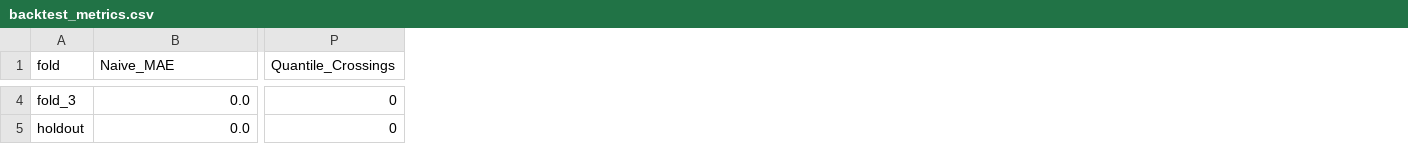
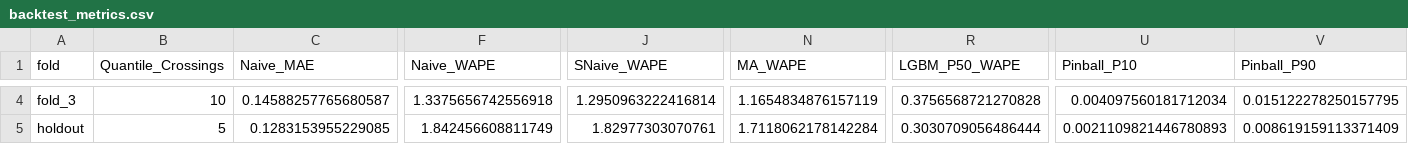
Before and after one commit to PamuruRitesh/Cognizant-hackathon, a CSV file: data/processed/backtest_metrics.csv, drawn as a sheet; only a part is shown, gaps mark what is left out; removed rows and columns are numbered as before the commit, all else as after; the diff covers the shown part only; the diff names each change by its address in the sheet, - before the commit and + after, or states it on an @@ line.

```diff
--- a/data/processed/backtest_metrics.csv
+++ b/data/processed/backtest_metrics.csv
+column B (Quantile_Crossings), rows 4-5: 10 | 5
+column F (Naive_WAPE), rows 4-5: 1.3375656742556918 | 1.842456608811749
+column J (SNaive_WAPE), rows 4-5: 1.2950963222416814 | 1.82977303070761
+column N (MA_WAPE), rows 4-5: 1.1654834876157119 | 1.7118062178142284
+column R (LGBM_P50_WAPE), rows 4-5: 0.3756568721270828 | 0.3030709056486444
-column P (Quantile_Crossings), rows 4-5: 0 | 0
+column U (Pinball_P10), rows 4-5: 0.004097560181712034 | 0.0021109821446780893
+column V (Pinball_P90), rows 4-5: 0.015122278250157795 | 0.008619159113371409
-C4 (Naive_MAE): 0.0
+C4 (Naive_MAE): 0.14588257765680587
-C5 (Naive_MAE): 0.0
+C5 (Naive_MAE): 0.1283153955229085
```
Also changed, not shown: 54 edited cells elsewhere in this file, 24 other files.
